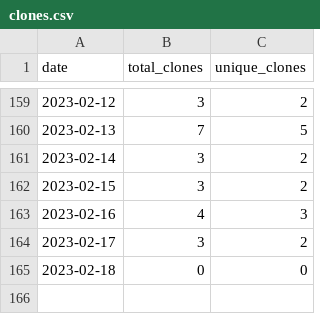
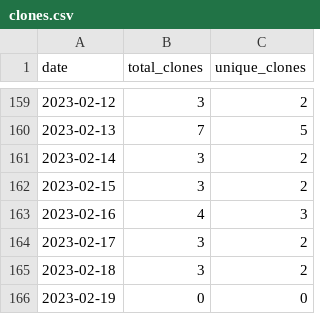
Before and after one commit to MatthewBentz/Comp3220, a CSV file: .traffic/clones.csv, drawn as a sheet; only a part is shown, gaps mark what is left out.

Commit message:
Updating repository traffic graph

```diff
--- a/.traffic/clones.csv
+++ b/.traffic/clones.csv
@@ -164,2 +164,3 @@ date,total_clones,unique_clones
 2023-02-17,3,2
-2023-02-18,0,0
+2023-02-18,3,2
+2023-02-19,0,0
```
Also changed, not shown: .traffic/views.csv, 3 other files.
